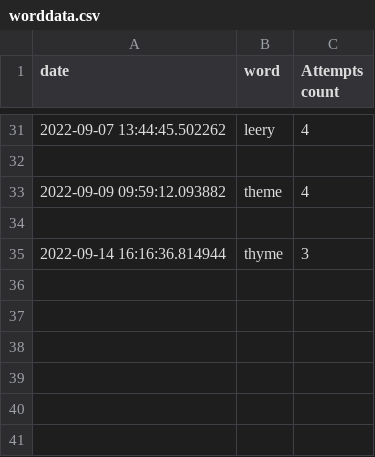
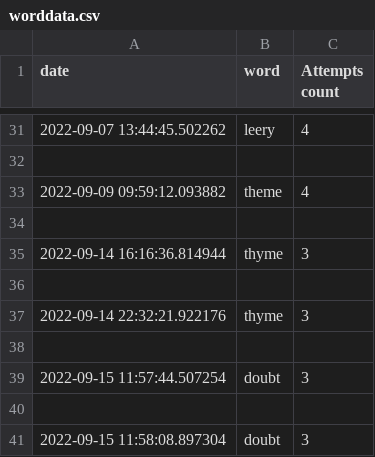
Before and after one commit to ToureOus/HurdletheWordle, a CSV file: worddata.csv, drawn as a sheet; only a part is shown, gaps mark what is left out; the diff names each change by its address in the sheet, - before the commit and + after, or states it on an @@ line.

Commit message:
9/15/2022: word in 3

```diff
--- a/worddata.csv
+++ b/worddata.csv
+row 36: (empty)
+row 37: 2022-09-14 22:32:21.922176 | thyme | 3
+row 38: (empty)
+row 39: 2022-09-15 11:57:44.507254 | doubt | 3
+row 40: (empty)
+row 41: 2022-09-15 11:58:08.897304 | doubt | 3
```
